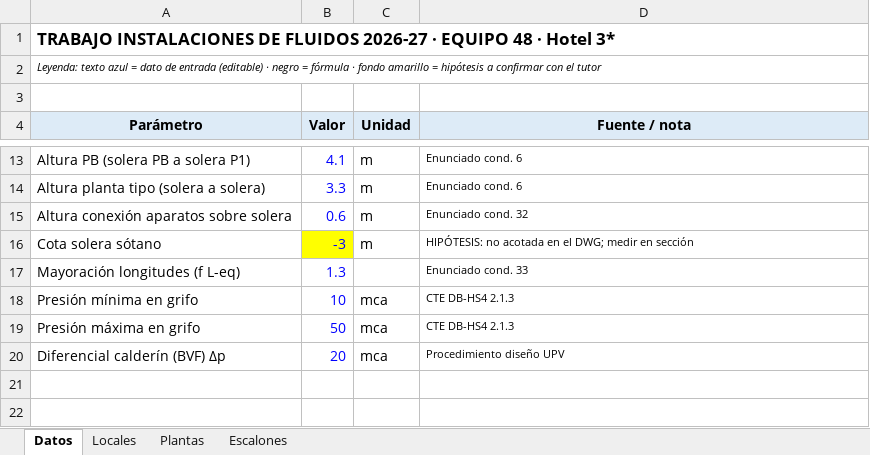
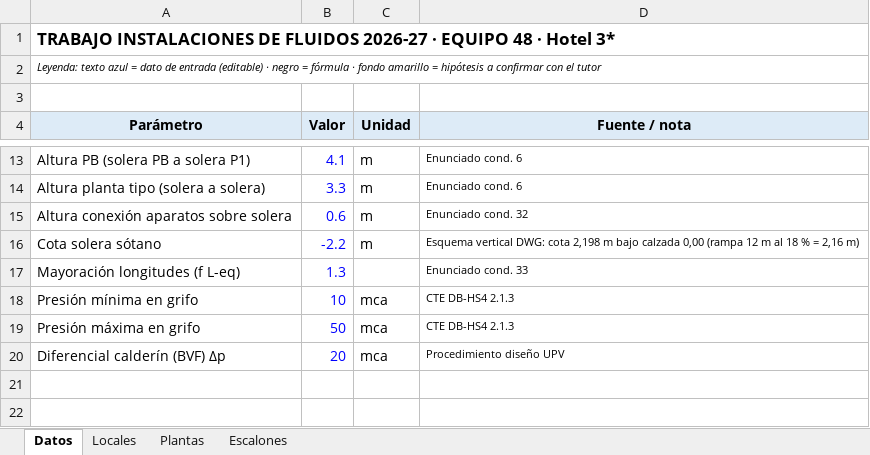
Before and after one commit to mariaarnau/Catalogos-NEXO, an Excel workbook: Fluidos_ET48/ET48_AF_ACS_calculo_v1.xlsx, sheet Datos, drawn as a sheet; only a part is shown, gaps mark what is left out; values as stored, in another font and other column widths than the file's, no borders; the diff names each change by its address in the sheet, - before the commit and + after, or states it on an @@ line.

```diff
--- a/Fluidos_ET48/ET48_AF_ACS_calculo_v1.xlsx (sheet Datos)
+++ b/Fluidos_ET48/ET48_AF_ACS_calculo_v1.xlsx (sheet Datos)
-B16 (Valor): -3
+B16 (Valor): -2.2
-B16 fill: #FFFF00
+B16 fill: none
-D16 (Fuente / nota): HIPÓTESIS: no acotada en el DWG; medir en sección
+D16 (Fuente / nota): Esquema vertical DWG: cota 2,198 m bajo calzada 0,00 (rampa 12 m al 18 % = 2,16 m)
```
